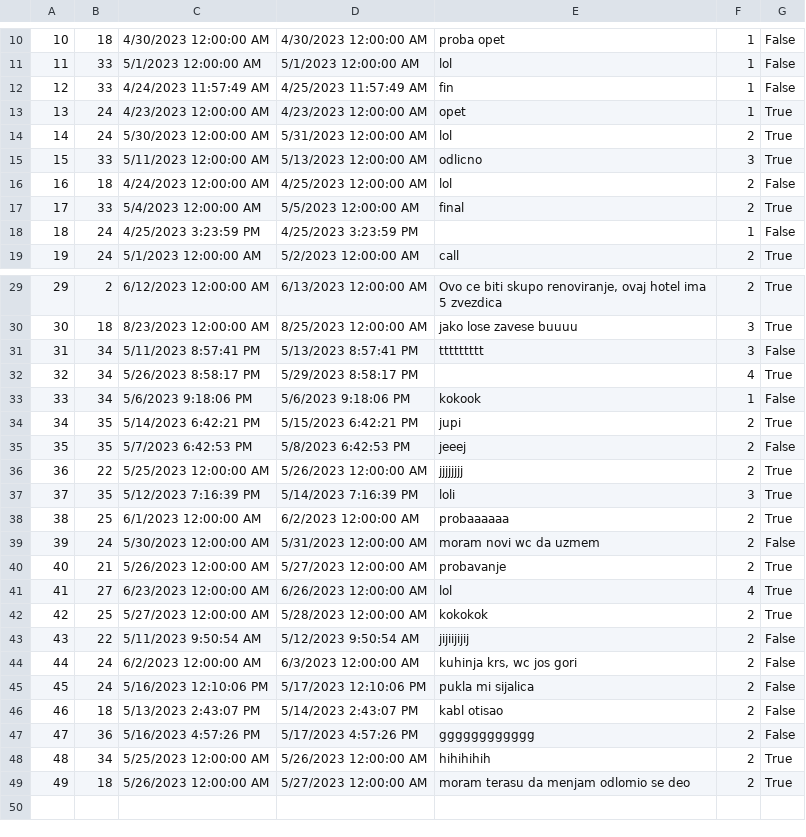
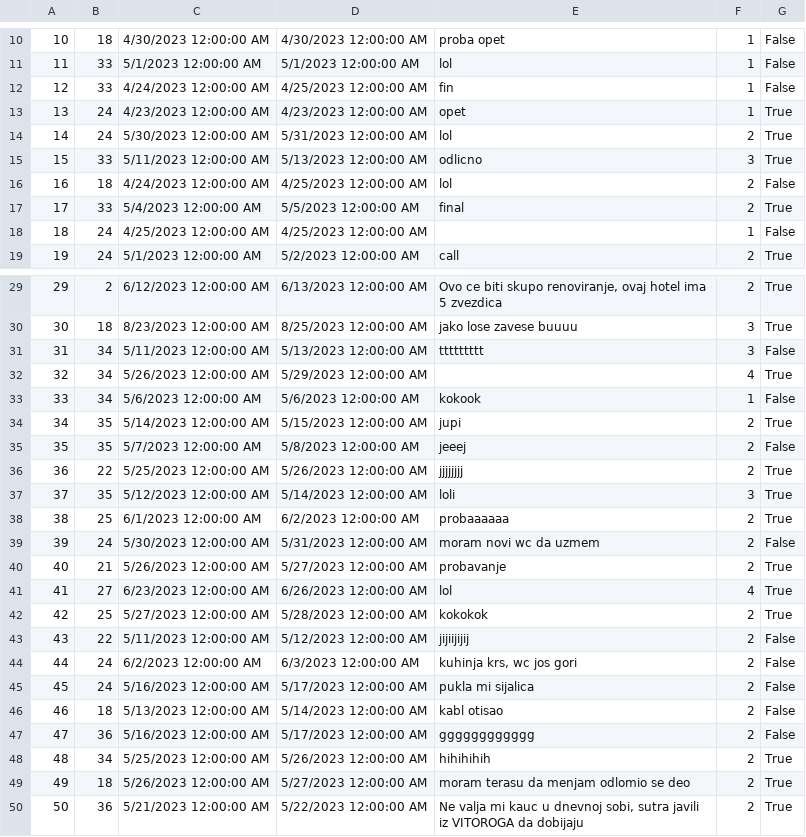
Before and after one commit to MilosMilutinovic01/SIMS-HCI-Project-Group-5-Team-B, a CSV file: SIMS-HCI-Project-Group-5-Team-B/Resources/Data/Renovation.csv, drawn as a sheet; only a part is shown, gaps mark what is left out.

```diff
--- a/SIMS-HCI-Project-Group-5-Team-B/Resources/Data/Renovation.csv
+++ b/SIMS-HCI-Project-Group-5-Team-B/Resources/Data/Renovation.csv
@@ -11,3 +11,3 @@
 11|33|5/1/2023 12:00:00 AM|5/1/2023 12:00:00 AM|lol|1|False
-12|33|4/24/2023 11:57:49 AM|4/25/2023 11:57:49 AM|fin|1|False
+12|33|4/24/2023 12:00:00 AM|4/25/2023 12:00:00 AM|fin|1|False
 13|24|4/23/2023 12:00:00 AM|4/23/2023 12:00:00 AM|opet|1|True
@@ -17,3 +17,3 @@
 17|33|5/4/2023 12:00:00 AM|5/5/2023 12:00:00 AM|final|2|True
-18|24|4/25/2023 3:23:59 PM|4/25/2023 3:23:59 PM||1|False
+18|24|4/25/2023 12:00:00 AM|4/25/2023 12:00:00 AM||1|False
 19|24|5/1/2023 12:00:00 AM|5/2/2023 12:00:00 AM|call|2|True
@@ -30,9 +30,9 @@
 30|18|8/23/2023 12:00:00 AM|8/25/2023 12:00:00 AM|jako lose zavese buuuu|3|True
-31|34|5/11/2023 8:57:41 PM|5/13/2023 8:57:41 PM|ttttttttt|3|False
-32|34|5/26/2023 8:58:17 PM|5/29/2023 8:58:17 PM||4|True
-33|34|5/6/2023 9:18:06 PM|5/6/2023 9:18:06 PM|kokook|1|False
-34|35|5/14/2023 6:42:21 PM|5/15/2023 6:42:21 PM|jupi|2|True
-35|35|5/7/2023 6:42:53 PM|5/8/2023 6:42:53 PM|jeeej|2|False
+31|34|5/11/2023 12:00:00 AM|5/13/2023 12:00:00 AM|ttttttttt|3|False
+32|34|5/26/2023 12:00:00 AM|5/29/2023 12:00:00 AM||4|True
+33|34|5/6/2023 12:00:00 AM|5/6/2023 12:00:00 AM|kokook|1|False
+34|35|5/14/2023 12:00:00 AM|5/15/2023 12:00:00 AM|jupi|2|True
+35|35|5/7/2023 12:00:00 AM|5/8/2023 12:00:00 AM|jeeej|2|False
 36|22|5/25/2023 12:00:00 AM|5/26/2023 12:00:00 AM|jjjjjjjj|2|True
-37|35|5/12/2023 7:16:39 PM|5/14/2023 7:16:39 PM|loli|3|True
+37|35|5/12/2023 12:00:00 AM|5/14/2023 12:00:00 AM|loli|3|True
 38|25|6/1/2023 12:00:00 AM|6/2/2023 12:00:00 AM|probaaaaaa|2|True
@@ -42,8 +42,9 @@
 42|25|5/27/2023 12:00:00 AM|5/28/2023 12:00:00 AM|kokokok|2|True
-43|22|5/11/2023 9:50:54 AM|5/12/2023 9:50:54 AM|jijiijijij|2|False
+43|22|5/11/2023 12:00:00 AM|5/12/2023 12:00:00 AM|jijiijijij|2|False
 44|24|6/2/2023 12:00:00 AM|6/3/2023 12:00:00 AM|kuhinja krs, wc jos gori|2|False
-45|24|5/16/2023 12:10:06 PM|5/17/2023 12:10:06 PM|pukla mi sijalica|2|False
-46|18|5/13/2023 2:43:07 PM|5/14/2023 2:43:07 PM|kabl otisao|2|False
-47|36|5/16/2023 4:57:26 PM|5/17/2023 4:57:26 PM|gggggggggggg|2|False
+45|24|5/16/2023 12:00:00 AM|5/17/2023 12:00:00 AM|pukla mi sijalica|2|False
+46|18|5/13/2023 12:00:00 AM|5/14/2023 12:00:00 AM|kabl otisao|2|False
+47|36|5/16/2023 12:00:00 AM|5/17/2023 12:00:00 AM|gggggggggggg|2|False
 48|34|5/25/2023 12:00:00 AM|5/26/2023 12:00:00 AM|hihihihih|2|True
 49|18|5/26/2023 12:00:00 AM|5/27/2023 12:00:00 AM|moram terasu da menjam odlomio se deo|2|True
+50|36|5/21/2023 12:00:00 AM|5/22/2023 12:00:00 AM|Ne valja mi kauc u dnevnoj sobi, sutra javili iz VITOROGA da dobijaju|2|True
```
Also changed, not shown: SIMS-HCI-Project-Group-5-Team-B/Resources/Data/Reservation.csv, 13 other files.
